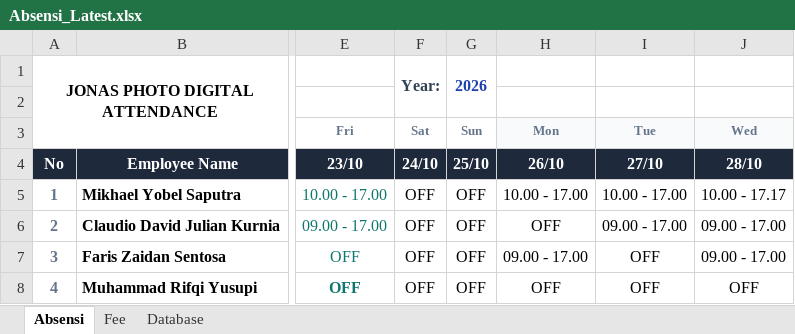
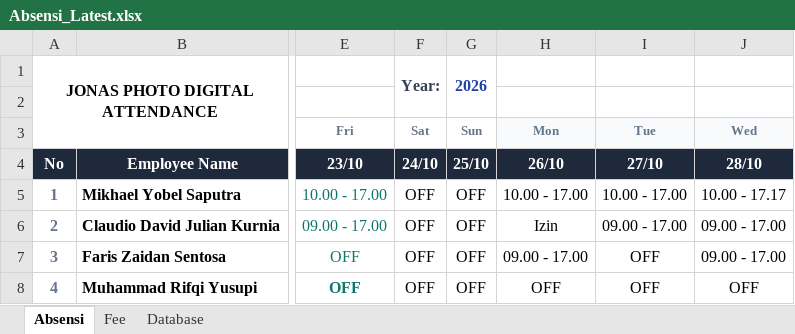
Before and after one commit to tyopratama00-sudo/e-presensi, an Excel workbook: Absensi_Latest.xlsx, sheet Absensi, drawn as a sheet; only a part is shown, gaps mark what is left out; values as stored, in another font and other column widths than the file's, no borders; charts and pictures and conditional formats not drawn; the diff names each change by its address in the sheet, - before the commit and + after, or states it on an @@ line.

```diff
--- a/Absensi_Latest.xlsx (sheet Absensi)
+++ b/Absensi_Latest.xlsx (sheet Absensi)
-H6: OFF
+H6: Izin
```
Also changed, not shown: 2 other files.
